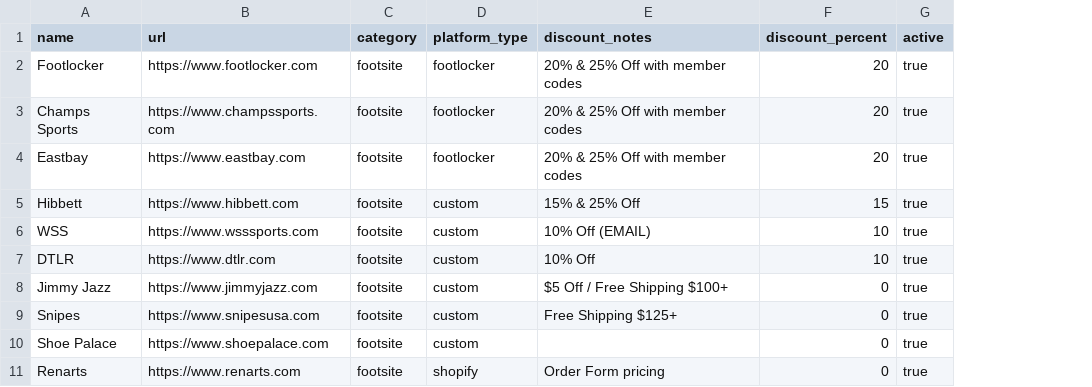
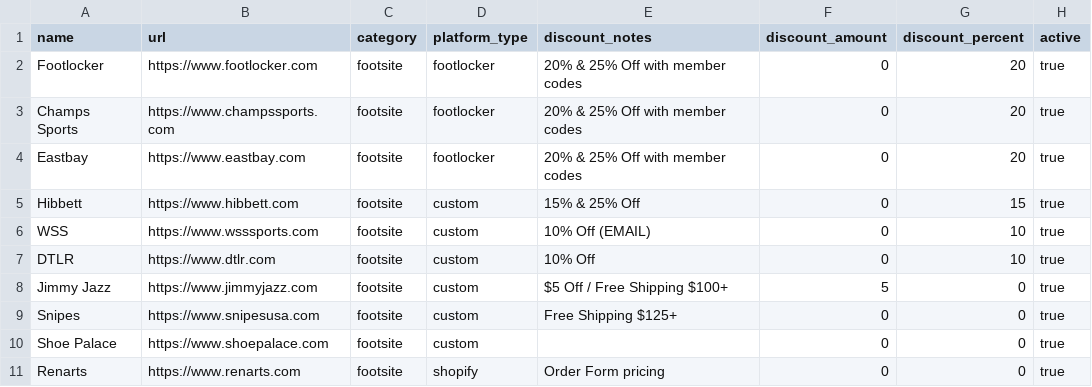
Before and after one commit to alokrao3000/sneaker-arbitrage, a CSV file: data/suppliers.csv, drawn as a sheet; only a part is shown; the diff names each change by its address in the sheet, - before the commit and + after, or states it on an @@ line.

```diff
--- a/data/suppliers.csv
+++ b/data/suppliers.csv
+column F (discount_amount), rows 2-11: 0 | 0 | 0 | 0 | 0 | 0 | 5 | 0 | 0 | 0
```
Also changed, not shown: 22 other files.
